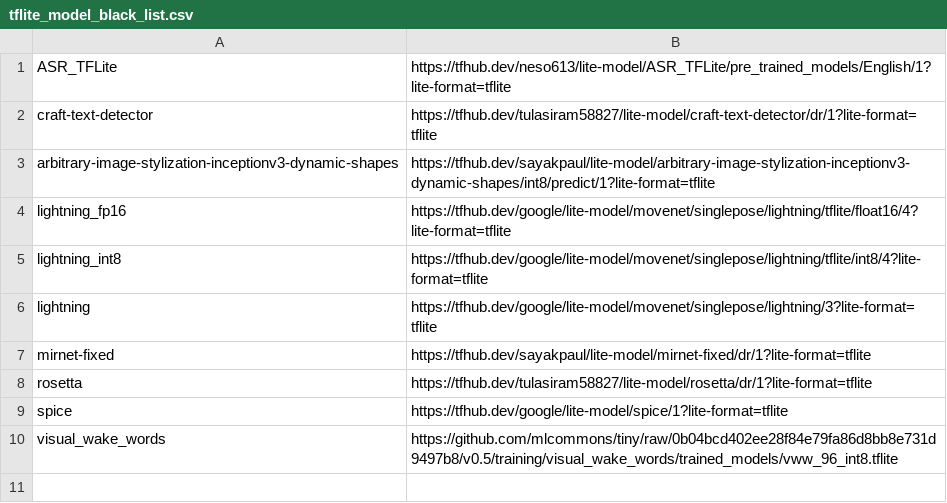
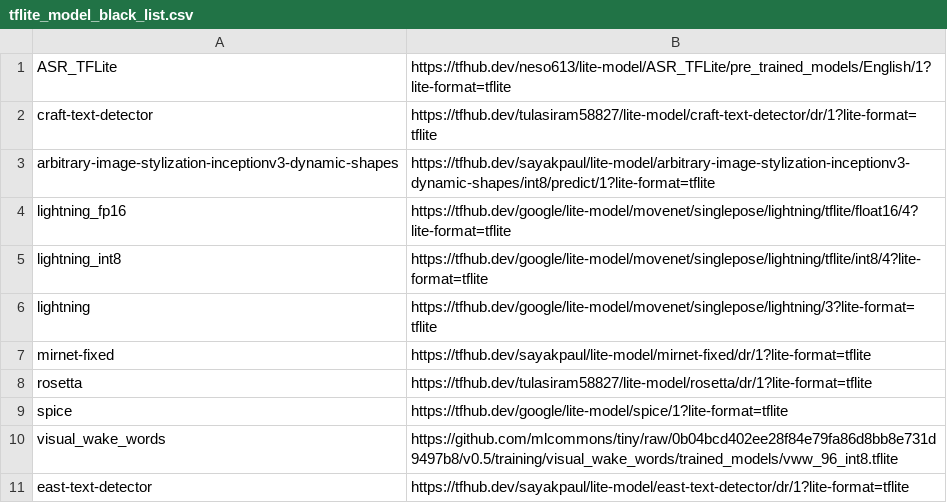
Before and after one commit to nod-ai/SHARK-Studio, a CSV file: tank/tflite/tflite_model_black_list.csv, drawn as a sheet; the diff names each change by its address in the sheet, - before the commit and + after, or states it on an @@ line.

Commit message:
Add some black list for failed tflite model

```diff
--- a/tank/tflite/tflite_model_black_list.csv
+++ b/tank/tflite/tflite_model_black_list.csv
+row 11: east-text-detector | https://tfhub.dev/sayakpaul/lite-model/east-text-detector/dr/1?lite-format=tflite
```
Also changed, not shown: tank/tflite/tflite_model_list.csv, 1 other file.
